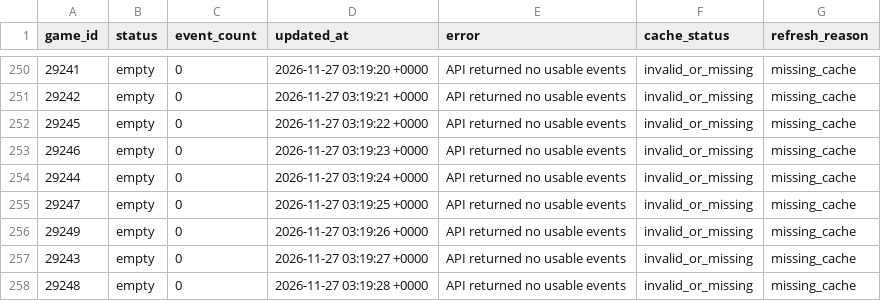
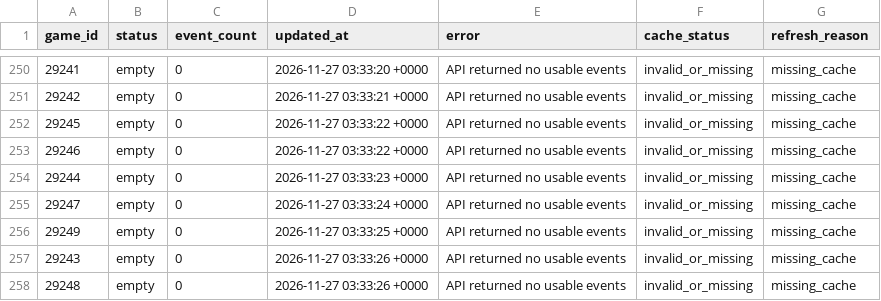
Before and after one commit to NoahCornish/IceIndex, a CSV file: data/games/2026-27/manifest.csv, drawn as a sheet; only a part is shown, gaps mark what is left out; the diff covers the shown part only.

```diff
--- a/data/games/2026-27/manifest.csv
+++ b/data/games/2026-27/manifest.csv
@@ -250,9 +250,9 @@
-"29241","empty","0","2026-11-27 03:19:20 +0000","API returned no usable events","invalid_or_missing","missing_cache"
-"29242","empty","0","2026-11-27 03:19:21 +0000","API returned no usable events","invalid_or_missing","missing_cache"
-"29245","empty","0","2026-11-27 03:19:22 +0000","API returned no usable events","invalid_or_missing","missing_cache"
-"29246","empty","0","2026-11-27 03:19:23 +0000","API returned no usable events","invalid_or_missing","missing_cache"
-"29244","empty","0","2026-11-27 03:19:24 +0000","API returned no usable events","invalid_or_missing","missing_cache"
-"29247","empty","0","2026-11-27 03:19:25 +0000","API returned no usable events","invalid_or_missing","missing_cache"
-"29249","empty","0","2026-11-27 03:19:26 +0000","API returned no usable events","invalid_or_missing","missing_cache"
-"29243","empty","0","2026-11-27 03:19:27 +0000","API returned no usable events","invalid_or_missing","missing_cache"
-"29248","empty","0","2026-11-27 03:19:28 +0000","API returned no usable events","invalid_or_missing","missing_cache"
+"29241","empty","0","2026-11-27 03:33:20 +0000","API returned no usable events","invalid_or_missing","missing_cache"
+"29242","empty","0","2026-11-27 03:33:21 +0000","API returned no usable events","invalid_or_missing","missing_cache"
+"29245","empty","0","2026-11-27 03:33:22 +0000","API returned no usable events","invalid_or_missing","missing_cache"
+"29246","empty","0","2026-11-27 03:33:22 +0000","API returned no usable events","invalid_or_missing","missing_cache"
+"29244","empty","0","2026-11-27 03:33:23 +0000","API returned no usable events","invalid_or_missing","missing_cache"
+"29247","empty","0","2026-11-27 03:33:24 +0000","API returned no usable events","invalid_or_missing","missing_cache"
+"29249","empty","0","2026-11-27 03:33:25 +0000","API returned no usable events","invalid_or_missing","missing_cache"
+"29243","empty","0","2026-11-27 03:33:26 +0000","API returned no usable events","invalid_or_missing","missing_cache"
+"29248","empty","0","2026-11-27 03:33:26 +0000","API returned no usable events","invalid_or_missing","missing_cache"
```
Also changed, not shown: 28 edited cells elsewhere in this file, data/games/2026-27/game_event_summary.csv, data/games/2026-27/official_game_metadata.csv, 9 other files.
